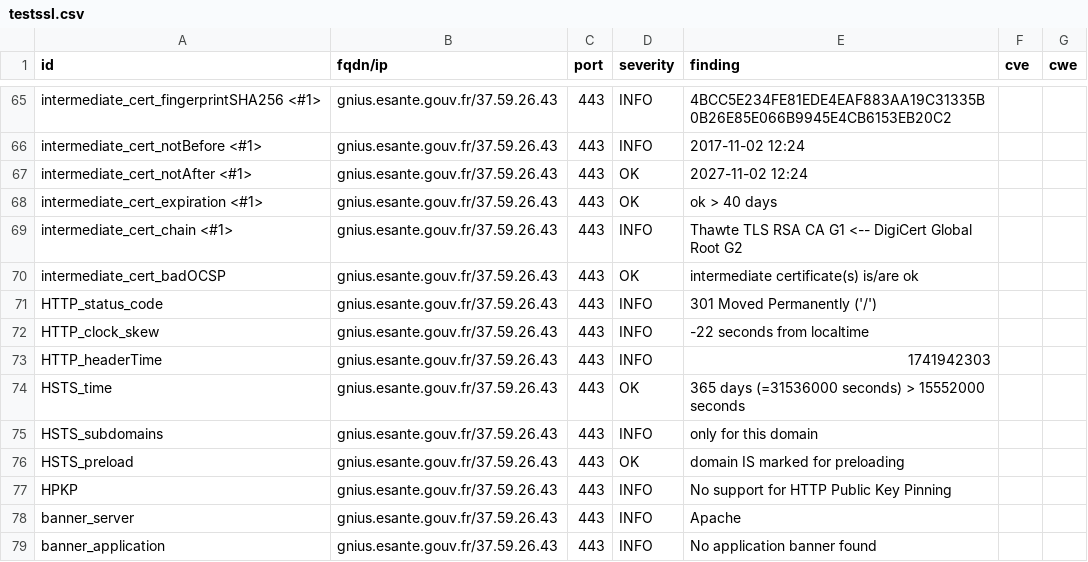
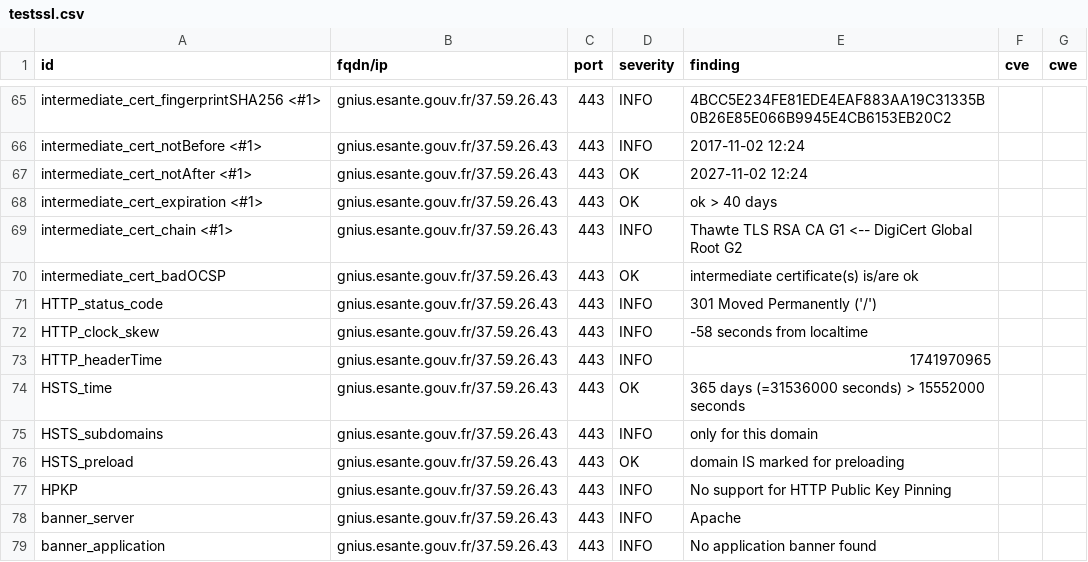
Before and after one commit to ansforge/dashlord_new, a CSV file: results/aHR0cHM6Ly9nbml1cy5lc2FudGUuZ291di5mcg==/testssl.csv, drawn as a sheet; only a part is shown, gaps mark what is left out.

```diff
--- a/results/aHR0cHM6Ly9nbml1cy5lc2FudGUuZ291di5mcg==/testssl.csv
+++ b/results/aHR0cHM6Ly9nbml1cy5lc2FudGUuZ291di5mcg==/testssl.csv
@@ -71,4 +71,4 @@
 "HTTP_status_code","gnius.esante.gouv.fr/37.59.26.43","443","INFO","301 Moved Permanently ('/')","",""
-"HTTP_clock_skew","gnius.esante.gouv.fr/37.59.26.43","443","INFO","-22 seconds from localtime","",""
-"HTTP_headerTime","gnius.esante.gouv.fr/37.59.26.43","443","INFO","1741942303","",""
+"HTTP_clock_skew","gnius.esante.gouv.fr/37.59.26.43","443","INFO","-58 seconds from localtime","",""
+"HTTP_headerTime","gnius.esante.gouv.fr/37.59.26.43","443","INFO","1741970965","",""
 "HSTS_time","gnius.esante.gouv.fr/37.59.26.43","443","OK","365 days (=31536000 seconds) > 15552000 seconds","",""
```
Also changed, not shown: 13 other files.
